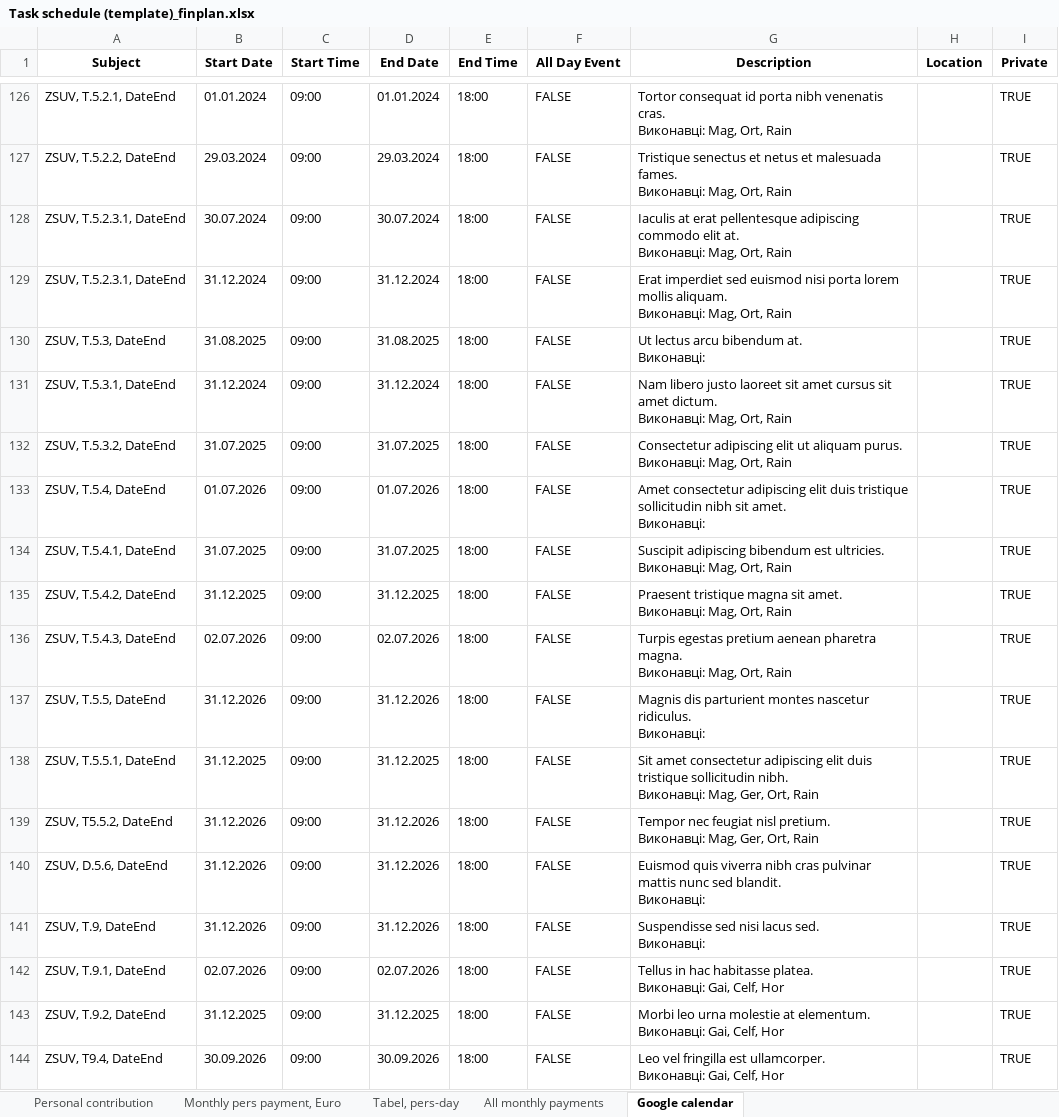
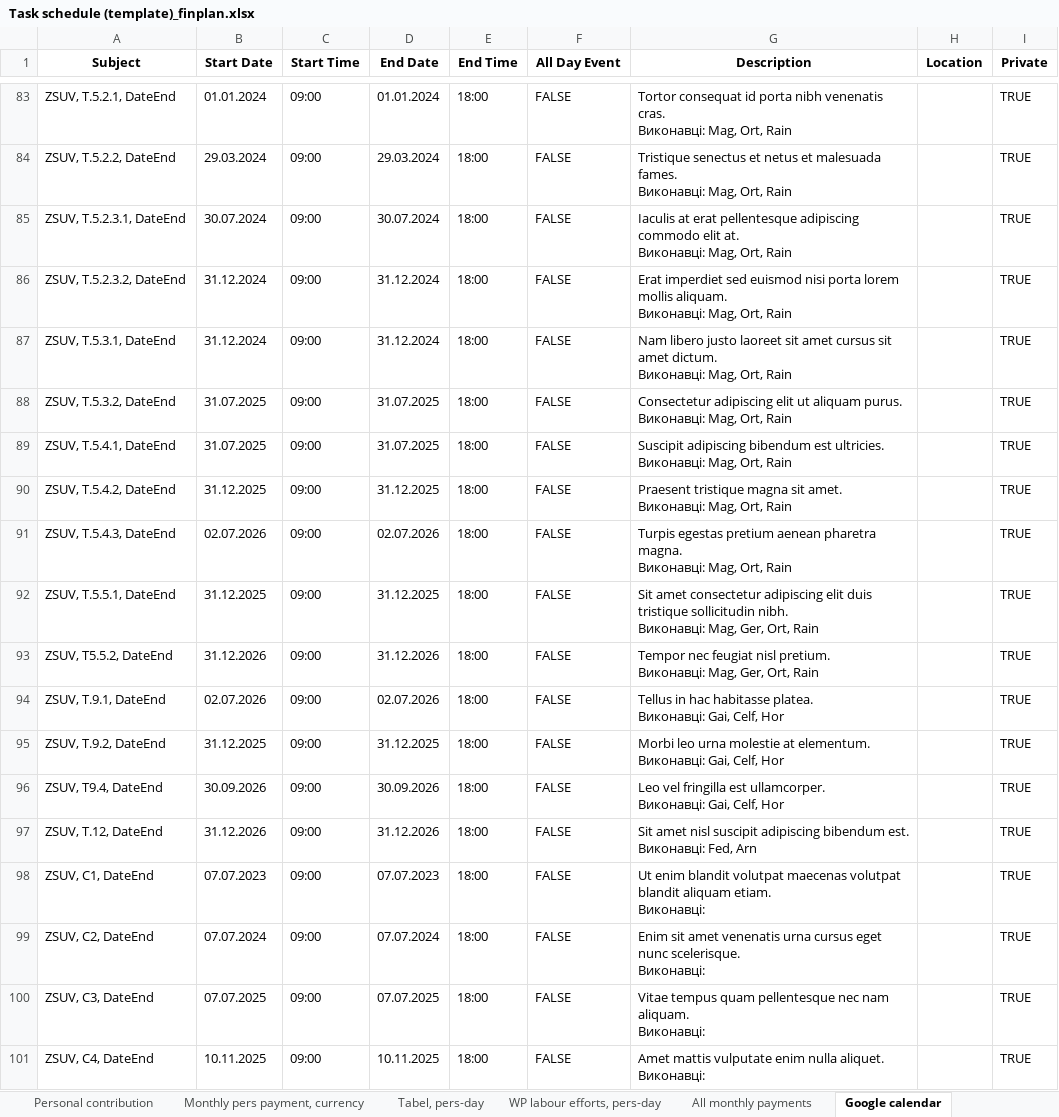
Before and after one commit to protw/finplan, an Excel workbook: data/Task schedule (template)_finplan.xlsx, sheet Google calendar, drawn as a sheet; only a part is shown, gaps mark what is left out; the shorter side is filled out with more unchanged rows; values as stored, in another font and other column widths than the file's, no borders; removed rows and columns are numbered as before the commit, all else as after; ↵ is a line break in a cell; the diff covers the shown part only; the diff names each change by its address in the sheet, - before the commit and + after, or states it on an @@ line.

```diff
--- a/data/Task schedule (template)_finplan.xlsx (sheet Google calendar)
+++ b/data/Task schedule (template)_finplan.xlsx (sheet Google calendar)
-sheet tab: Monthly pers payment, Euro
+sheet tab: Monthly pers payment, currency
+sheet tab: WP labour efforts, pers-day
-A86 (Subject): ZSUV, T.5.2.3.1, DateEnd
+A86 (Subject): ZSUV, T.5.2.3.2, DateEnd
-row 130: ZSUV, T.5.3, DateEnd | 31.08.2025 | 09:00 | 31.08.2025 | 18:00 | FALSE | Ut lectus arcu bibendum at. ↵ Виконавці: |  | TRUE
-row 133: ZSUV, T.5.4, DateEnd | 01.07.2026 | 09:00 | 01.07.2026 | 18:00 | FALSE | Amet consectetur adipiscing elit duis tristique sollicitudin nibh sit amet. ↵ Виконавці: |  | TRUE
-row 137: ZSUV, T.5.5, DateEnd | 31.12.2026 | 09:00 | 31.12.2026 | 18:00 | FALSE | Magnis dis parturient montes nascetur ridiculus. ↵ Виконавці: |  | TRUE
-row 140: ZSUV, D.5.6, DateEnd | 31.12.2026 | 09:00 | 31.12.2026 | 18:00 | FALSE | Euismod quis viverra nibh cras pulvinar mattis nunc sed blandit. ↵ Виконавці: |  | TRUE
-row 141: ZSUV, T.9, DateEnd | 31.12.2026 | 09:00 | 31.12.2026 | 18:00 | FALSE | Suspendisse sed nisi lacus sed. ↵ Виконавці: |  | TRUE
```
Also changed, not shown: 43 removed rows and 1 edited cell elsewhere in this sheet, sheet Monthly pers payment, currency, sheet Tabel, pers-day, sheet All monthly payments, sheet Personal contribution, data/Task schedule (template).xlsx, 8 other files.
